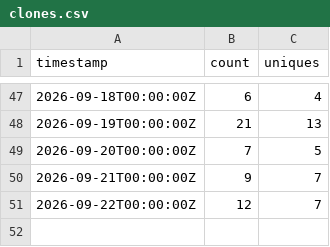
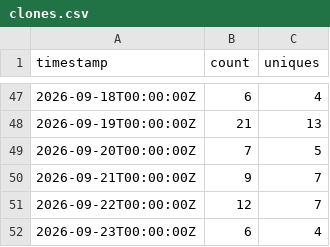
Before and after one commit to rautaditya2606/Shardflow, a CSV file: .github/traffic_data/clones.csv, drawn as a sheet; only a part is shown, gaps mark what is left out.

```diff
--- a/.github/traffic_data/clones.csv
+++ b/.github/traffic_data/clones.csv
@@ -51 +51,2 @@ timestamp,count,uniques
 2026-09-22T00:00:00Z,12,7
+2026-09-23T00:00:00Z,6,4
```
Also changed, not shown: .github/traffic_data/popular_paths.csv, .github/traffic_data/referrers.csv, 2 other files.
